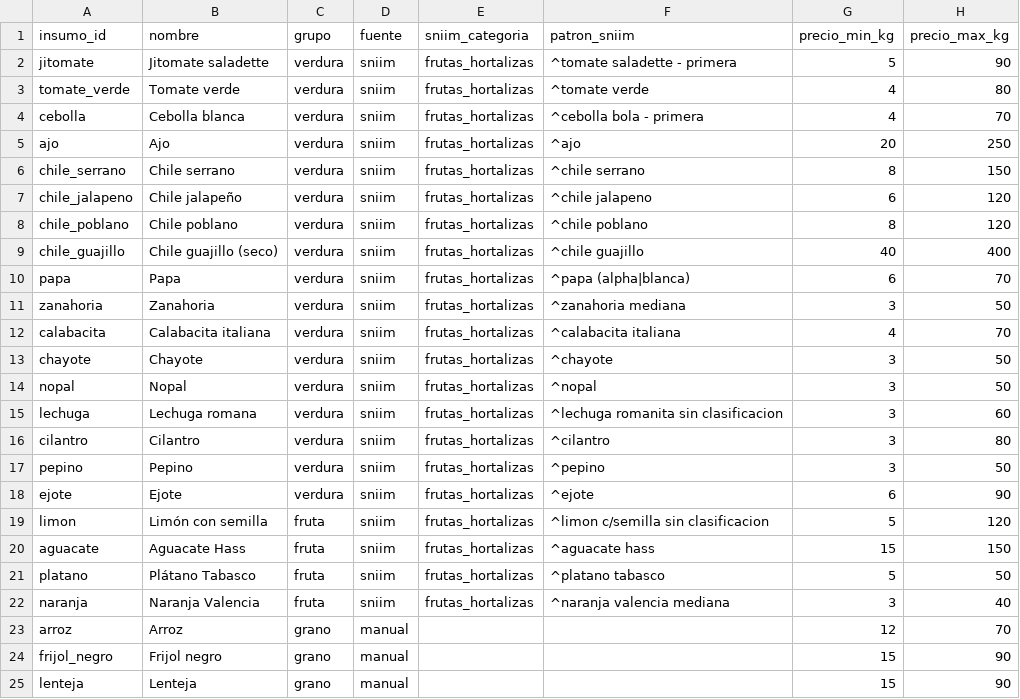
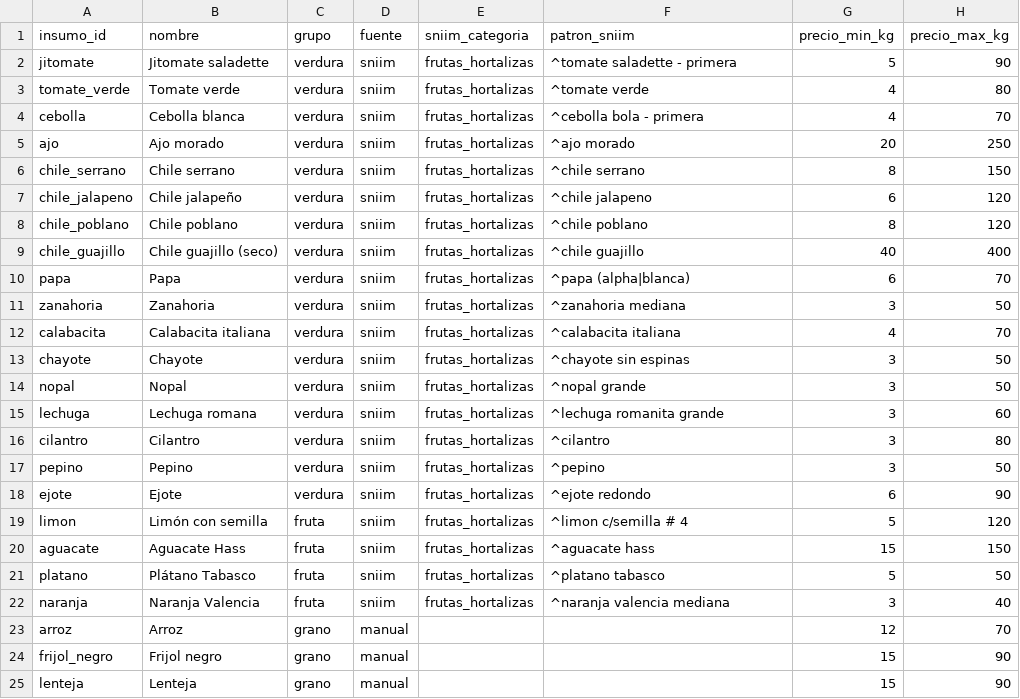
Before and after one commit to lulugtz11/Optimizador-de-precios-, a CSV file: config/insumos.csv, drawn as a sheet; only a part is shown.

```diff
--- a/config/insumos.csv
+++ b/config/insumos.csv
@@ -4,3 +4,3 @@ tomate_verde,Tomate verde,verdura,sniim,frutas_hortalizas,^tomate verde,4,80
 cebolla,Cebolla blanca,verdura,sniim,frutas_hortalizas,^cebolla bola - primera,4,70
-ajo,Ajo,verdura,sniim,frutas_hortalizas,^ajo,20,250
+ajo,Ajo morado,verdura,sniim,frutas_hortalizas,^ajo morado,20,250
 chile_serrano,Chile serrano,verdura,sniim,frutas_hortalizas,^chile serrano,8,150
@@ -12,9 +12,9 @@ zanahoria,Zanahoria,verdura,sniim,frutas_hortalizas,^zanahoria mediana,3,50
 calabacita,Calabacita italiana,verdura,sniim,frutas_hortalizas,^calabacita italiana,4,70
-chayote,Chayote,verdura,sniim,frutas_hortalizas,^chayote,3,50
-nopal,Nopal,verdura,sniim,frutas_hortalizas,^nopal,3,50
-lechuga,Lechuga romana,verdura,sniim,frutas_hortalizas,^lechuga romanita sin clasificacion,3,60
+chayote,Chayote,verdura,sniim,frutas_hortalizas,^chayote sin espinas,3,50
+nopal,Nopal,verdura,sniim,frutas_hortalizas,^nopal grande,3,50
+lechuga,Lechuga romana,verdura,sniim,frutas_hortalizas,^lechuga romanita grande,3,60
 cilantro,Cilantro,verdura,sniim,frutas_hortalizas,^cilantro,3,80
 pepino,Pepino,verdura,sniim,frutas_hortalizas,^pepino,3,50
-ejote,Ejote,verdura,sniim,frutas_hortalizas,^ejote,6,90
-limon,Limón con semilla,fruta,sniim,frutas_hortalizas,^limon c/semilla sin clasificacion,5,120
+ejote,Ejote,verdura,sniim,frutas_hortalizas,^ejote redondo,6,90
+limon,Limón con semilla,fruta,sniim,frutas_hortalizas,^limon c/semilla # 4,5,120
 aguacate,Aguacate Hass,fruta,sniim,frutas_hortalizas,^aguacate hass,15,150
```
